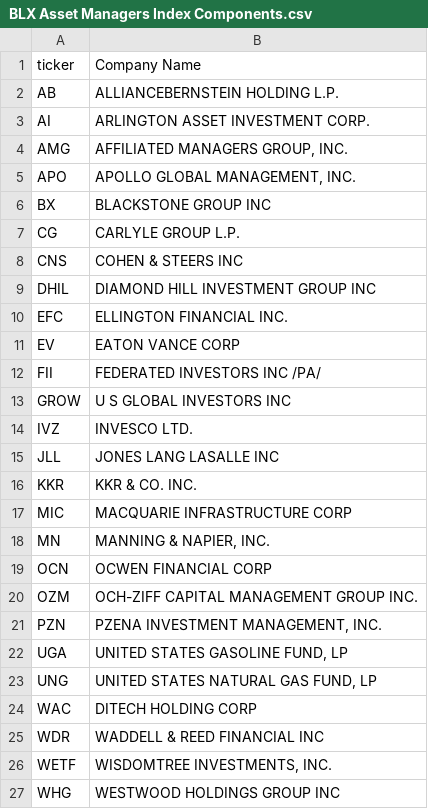
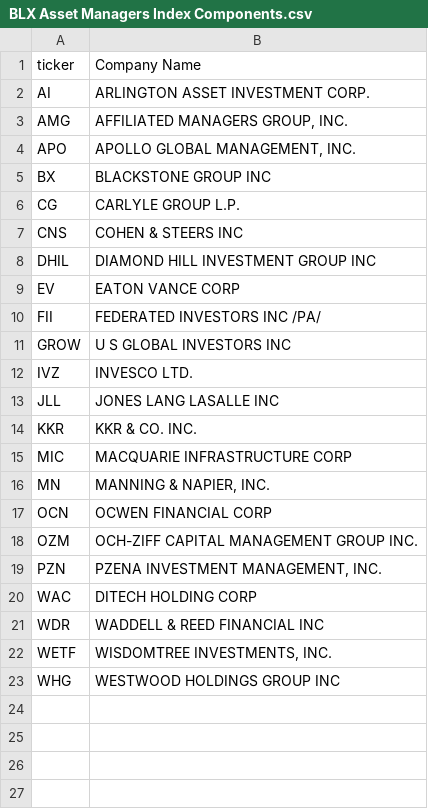
Before and after one commit to blx-global-markets/Public-Index-Data, a CSV file: Asset Managers/BLX Asset Managers Index Components.csv, drawn as a sheet.

```diff
--- a/Asset Managers/BLX Asset Managers Index Components.csv
+++ b/Asset Managers/BLX Asset Managers Index Components.csv
@@ -1,3 +1,2 @@
 ticker,Company Name
-AB,ALLIANCEBERNSTEIN HOLDING L.P.
 AI,ARLINGTON ASSET INVESTMENT CORP.
@@ -9,3 +8,2 @@ CNS,COHEN & STEERS INC
 DHIL,DIAMOND HILL INVESTMENT GROUP INC
-EFC,ELLINGTON FINANCIAL INC.
 EV,EATON VANCE CORP
@@ -21,4 +19,2 @@ OZM,OCH-ZIFF CAPITAL MANAGEMENT GROUP INC.
 PZN,"PZENA INVESTMENT MANAGEMENT, INC."
-UGA,"UNITED STATES GASOLINE FUND, LP"
-UNG,"UNITED STATES NATURAL GAS FUND, LP"
 WAC,DITECH HOLDING CORP
```
Also changed, not shown: Asset Managers/BLX Asset Managers Earnings Index Data.csv, Asset Managers/BLX Asset Managers Revenue Index Data.csv, 2 other files.
